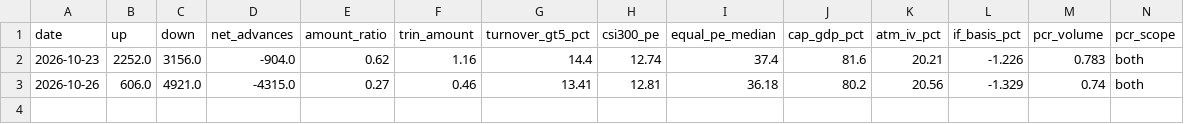
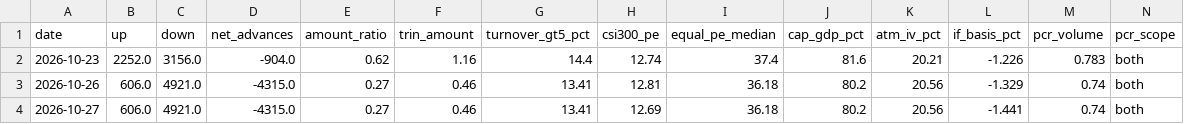
Before and after one commit to zlmnls/blues, a CSV file: dashboard/data/history/market_daily.csv, drawn as a sheet; the diff names each change by its address in the sheet, - before the commit and + after, or states it on an @@ line.

Commit message:
dashboard data 2026-10-27 (tencent server)

```diff
--- a/dashboard/data/history/market_daily.csv
+++ b/dashboard/data/history/market_daily.csv
+row 4: 2026-10-27 | 606.0 | 4921.0 | -4315.0 | 0.27 | 0.46 | 13.41 | 12.69 | 36.18 | 80.2 | 20.56 | -1.441 | 0.74 | both
```
Also changed, not shown: 2 other files.
